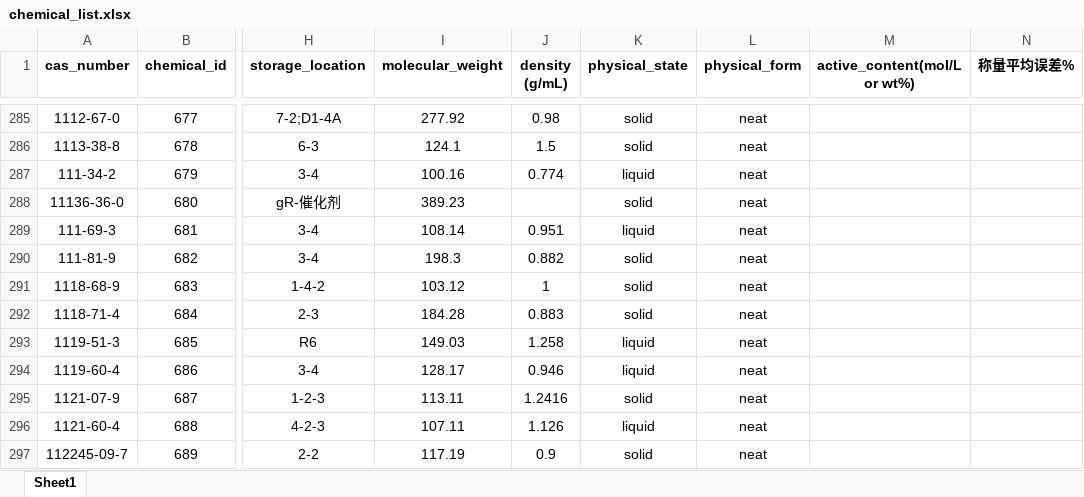
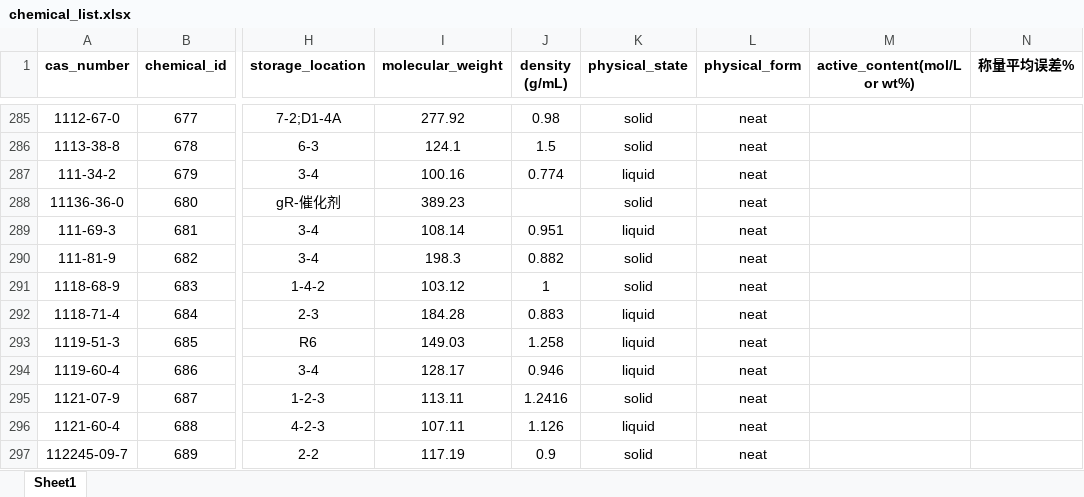
Before and after one commit to KAIMISITERUI/Uni-Lab-OS, an Excel workbook: unilabos/devices/eit_synthesis_station/sheet/chemical_list.xlsx, sheet Sheet1, drawn as a sheet; only a part is shown, gaps mark what is left out; values as stored, in another font and other column widths than the file's, no borders; the diff names each change by its address in the sheet, - before the commit and + after, or states it on an @@ line.

```diff
--- a/unilabos/devices/eit_synthesis_station/sheet/chemical_list.xlsx (sheet Sheet1)
+++ b/unilabos/devices/eit_synthesis_station/sheet/chemical_list.xlsx (sheet Sheet1)
-K292 (physical_state): solid
+K292 (physical_state): liquid
```
Also changed, not shown: unilabos/devices/eit_synthesis_station/sheet/batch_in_tray.xlsx, unilabos/devices/eit_synthesis_station/sheet/reaction_template.xlsx, 10 other files.
